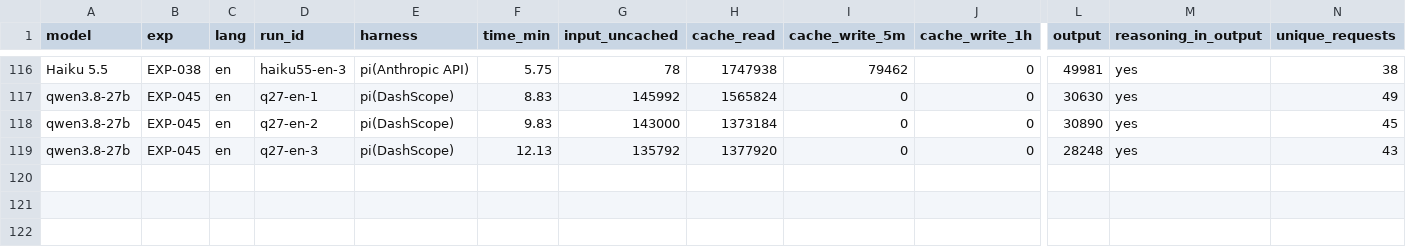
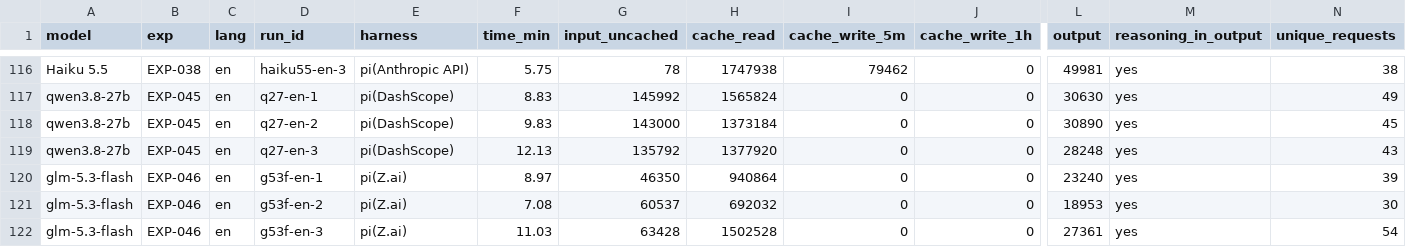
Before and after one commit to roboco-io/coding-agent-benchmark, a CSV file: analysis/cost/cost_all_runs.csv, drawn as a sheet; only a part is shown, gaps mark what is left out; rows hold the shown columns only; the diff names each change by its address in the sheet, - before the commit and + after, or states it on an @@ line.

```diff
--- a/analysis/cost/cost_all_runs.csv
+++ b/analysis/cost/cost_all_runs.csv
+row 120: glm-5.3-flash | EXP-046 | en | g53f-en-1 | pi(Z.ai) | 8.97 | 46350 | 940864 | 0 | 0 | 23240 | yes | 39
+row 121: glm-5.3-flash | EXP-046 | en | g53f-en-2 | pi(Z.ai) | 7.08 | 60537 | 692032 | 0 | 0 | 18953 | yes | 30
+row 122: glm-5.3-flash | EXP-046 | en | g53f-en-3 | pi(Z.ai) | 11.03 | 63428 | 1502528 | 0 | 0 | 27361 | yes | 54
```
Also changed, not shown: analysis/cost/usage_all_runs.csv, analysis/latency/runs.csv, 6 other files.
